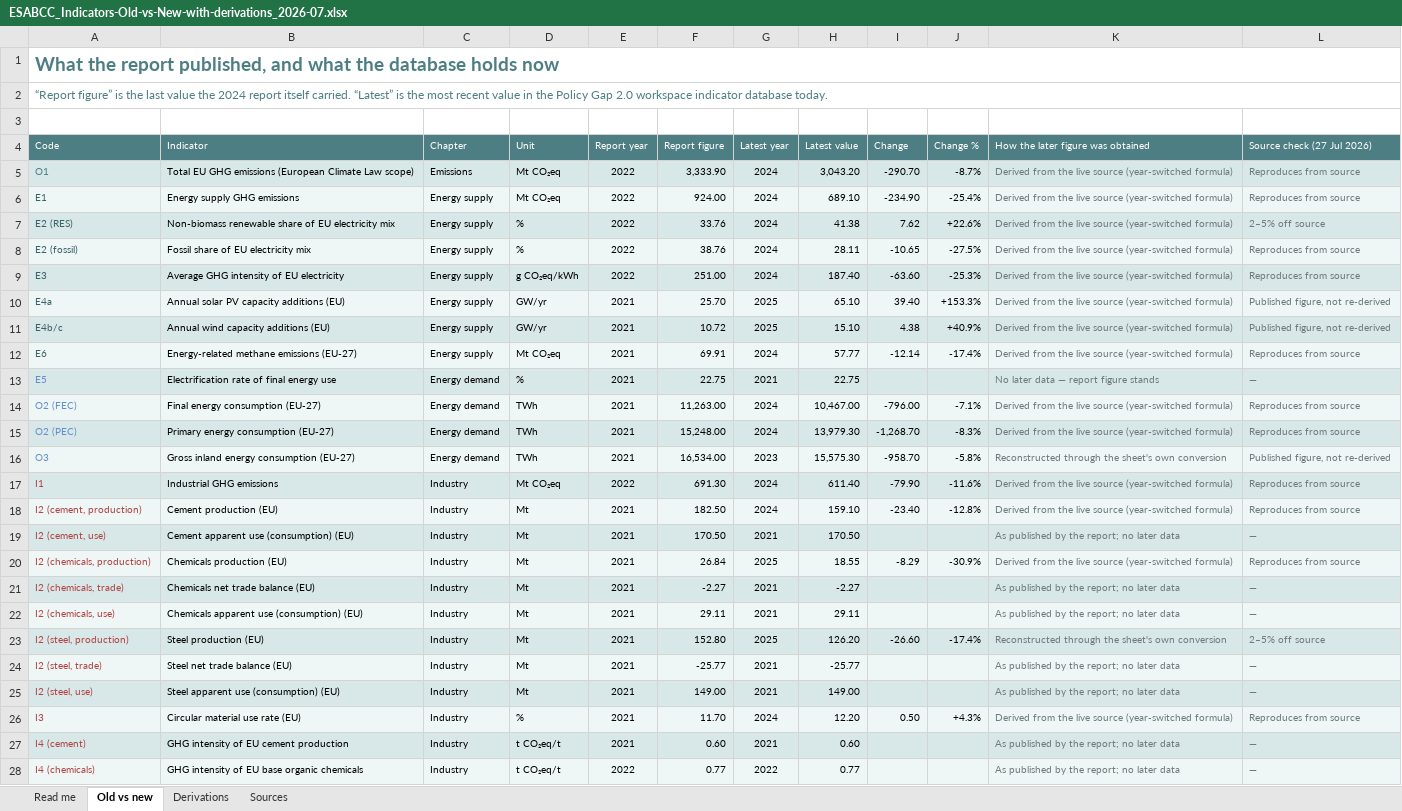
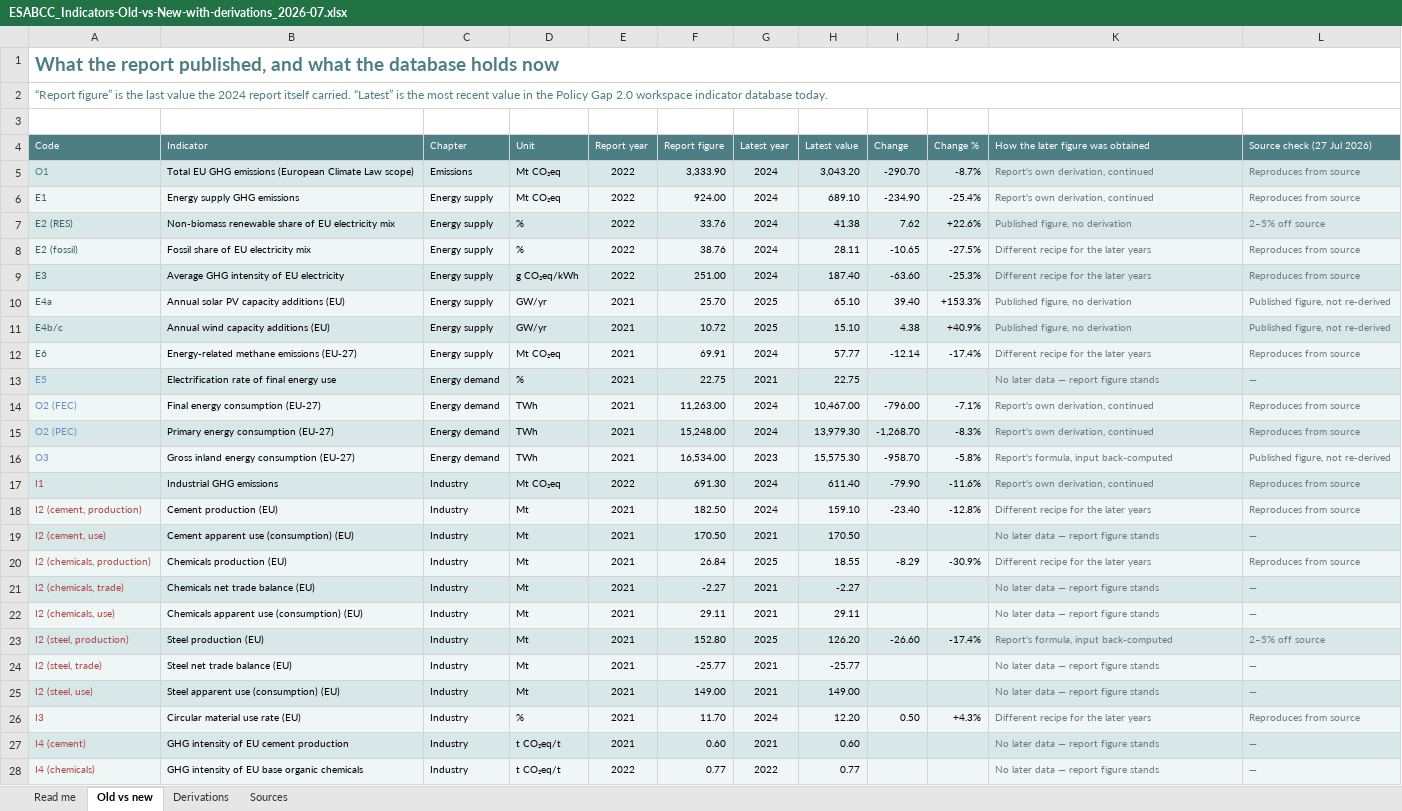
Before and after one commit to EUClimateAdvisoryBoard/ESABCCMethodHub, an Excel workbook: project-documents/summer-prep-background/ESABCC_Indicators-Old-vs-New-with-derivations_2026-07.xlsx, sheet Old vs new, drawn as a sheet; only a part is shown; values as stored, in another font and other column widths than the file's, no borders; the diff covers the shown part only; the diff names each change by its address in the sheet, - before the commit and + after, or states it on an @@ line.

```diff
--- a/project-documents/summer-prep-background/ESABCC_Indicators-Old-vs-New-with-derivations_2026-07.xlsx (sheet Old vs new)
+++ b/project-documents/summer-prep-background/ESABCC_Indicators-Old-vs-New-with-derivations_2026-07.xlsx (sheet Old vs new)
-K5:K6: Derived from the live source (year-switched formula)
+K5:K6: Report's own derivation, continued
-K7: Derived from the live source (year-switched formula)
+K7: Published figure, no derivation
-K8:K9: Derived from the live source (year-switched formula)
+K8:K9: Different recipe for the later years
-K10:K11: Derived from the live source (year-switched formula)
+K10:K11: Published figure, no derivation
-K12: Derived from the live source (year-switched formula)
+K12: Different recipe for the later years
-K14:K15: Derived from the live source (year-switched formula)
+K14:K15: Report's own derivation, continued
-K16: Reconstructed through the sheet's own conversion
+K16: Report's formula, input back-computed
-K17: Derived from the live source (year-switched formula)
+K17: Report's own derivation, continued
-K18: Derived from the live source (year-switched formula)
+K18: Different recipe for the later years
-K19: As published by the report; no later data
+K19: No later data — report figure stands
-K20: Derived from the live source (year-switched formula)
+K20: Different recipe for the later years
-K21:K22: As published by the report; no later data
+K21:K22: No later data — report figure stands
-K23: Reconstructed through the sheet's own conversion
+K23: Report's formula, input back-computed
-K24:K25: As published by the report; no later data
+K24:K25: No later data — report figure stands
-K26: Derived from the live source (year-switched formula)
+K26: Different recipe for the later years
-K27:K28: As published by the report; no later data
+K27:K28: No later data — report figure stands
```
Also changed, not shown: 72 edited cells elsewhere in this sheet, sheet Derivations, project-documents/summer-prep-background/ESABCC_Indicator-New-Data-Overview_2026-07.xlsx, 8 other files.
